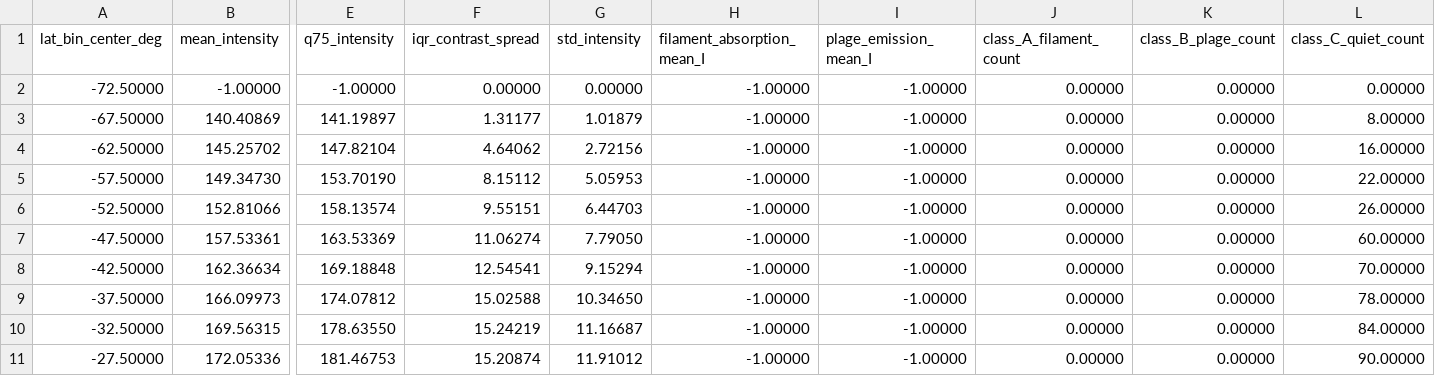
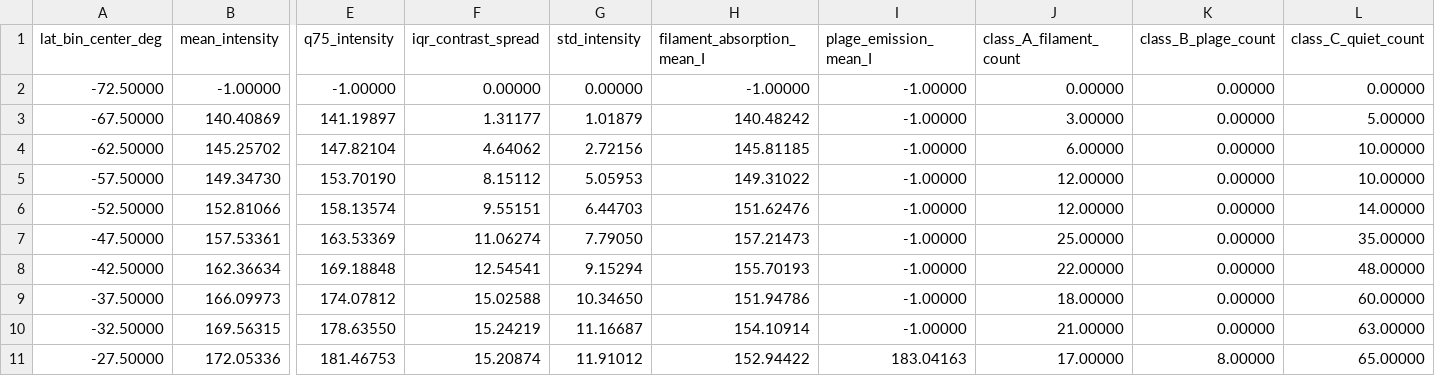
Before and after one commit to kevinyehhappy-pixel/Full_disk_solar, a CSV file: Result/20240510120222Th_2_lat_vs_intensity.csv, drawn as a sheet; only a part is shown, gaps mark what is left out; the diff covers the shown part only; the diff names each change by its address in the sheet, - before the commit and + after, or states it on an @@ line.

```diff
--- a/Result/20240510120222Th_2_lat_vs_intensity.csv
+++ b/Result/20240510120222Th_2_lat_vs_intensity.csv
-H3 (filament_absorption_mean_I): -1.00000
+H3 (filament_absorption_mean_I): 140.48242
-J3 (class_A_filament_count): 0.00000
+J3 (class_A_filament_count): 3.00000
-L3 (class_C_quiet_count): 8.00000
+L3 (class_C_quiet_count): 5.00000
-H4 (filament_absorption_mean_I): -1.00000
+H4 (filament_absorption_mean_I): 145.81185
-J4 (class_A_filament_count): 0.00000
+J4 (class_A_filament_count): 6.00000
-L4 (class_C_quiet_count): 16.00000
+L4 (class_C_quiet_count): 10.00000
-H5 (filament_absorption_mean_I): -1.00000
+H5 (filament_absorption_mean_I): 149.31022
-J5:J6 (class_A_filament_count): 0.00000
+J5:J6 (class_A_filament_count): 12.00000
-L5 (class_C_quiet_count): 22.00000
+L5 (class_C_quiet_count): 10.00000
-H6 (filament_absorption_mean_I): -1.00000
+H6 (filament_absorption_mean_I): 151.62476
-L6 (class_C_quiet_count): 26.00000
+L6 (class_C_quiet_count): 14.00000
-H7 (filament_absorption_mean_I): -1.00000
+H7 (filament_absorption_mean_I): 157.21473
-J7 (class_A_filament_count): 0.00000
+J7 (class_A_filament_count): 25.00000
-L7 (class_C_quiet_count): 60.00000
+L7 (class_C_quiet_count): 35.00000
-H8 (filament_absorption_mean_I): -1.00000
+H8 (filament_absorption_mean_I): 155.70193
-J8 (class_A_filament_count): 0.00000
+J8 (class_A_filament_count): 22.00000
-L8 (class_C_quiet_count): 70.00000
+L8 (class_C_quiet_count): 48.00000
-H9 (filament_absorption_mean_I): -1.00000
+H9 (filament_absorption_mean_I): 151.94786
-J9 (class_A_filament_count): 0.00000
+J9 (class_A_filament_count): 18.00000
-L9 (class_C_quiet_count): 78.00000
+L9 (class_C_quiet_count): 60.00000
-H10 (filament_absorption_mean_I): -1.00000
+H10 (filament_absorption_mean_I): 154.10914
-J10 (class_A_filament_count): 0.00000
+J10 (class_A_filament_count): 21.00000
-L10 (class_C_quiet_count): 84.00000
+L10 (class_C_quiet_count): 63.00000
-H11 (filament_absorption_mean_I): -1.00000
+H11 (filament_absorption_mean_I): 152.94422
-I11 (plage_emission_mean_I): -1.00000
+I11 (plage_emission_mean_I): 183.04163
-J11 (class_A_filament_count): 0.00000
+J11 (class_A_filament_count): 17.00000
-K11 (class_B_plage_count): 0.00000
+K11 (class_B_plage_count): 8.00000
-L11 (class_C_quiet_count): 90.00000
+L11 (class_C_quiet_count): 65.00000
```
Also changed, not shown: 83 edited cells elsewhere in this file, Result/20240510120222Th_1_lat_vs_orientation.csv, Result/20240510120222Th_3_hemispheric_asymmetry.csv, 19 other files.
